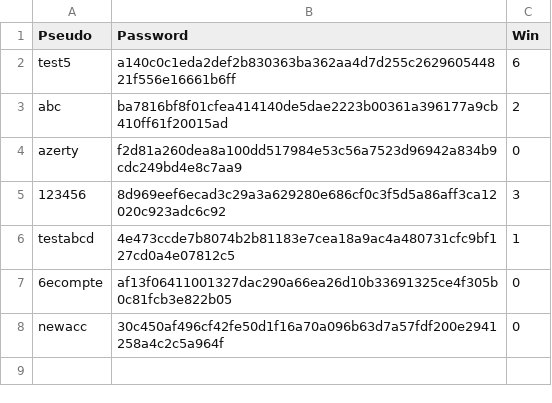
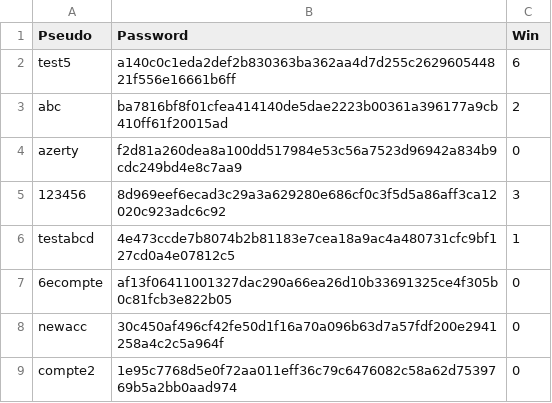
Before and after one commit to CLEMS3/RISK, a CSV file: src/Fichiers/Joueurs.csv, drawn as a sheet; the diff names each change by its address in the sheet, - before the commit and + after, or states it on an @@ line.

```diff
--- a/src/Fichiers/Joueurs.csv
+++ b/src/Fichiers/Joueurs.csv
+row 9: compte2 | 1e95c7768d5e0f72aa011eff36c79c6476082c58a62d7539769b5a2bb0aad974 | 0
```
Also changed, not shown: 4 other files.
